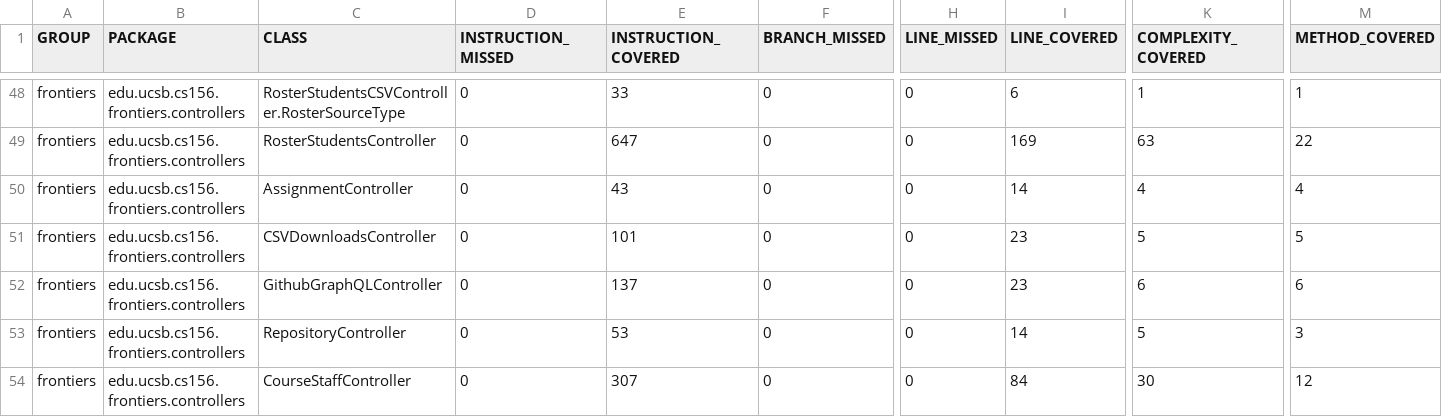
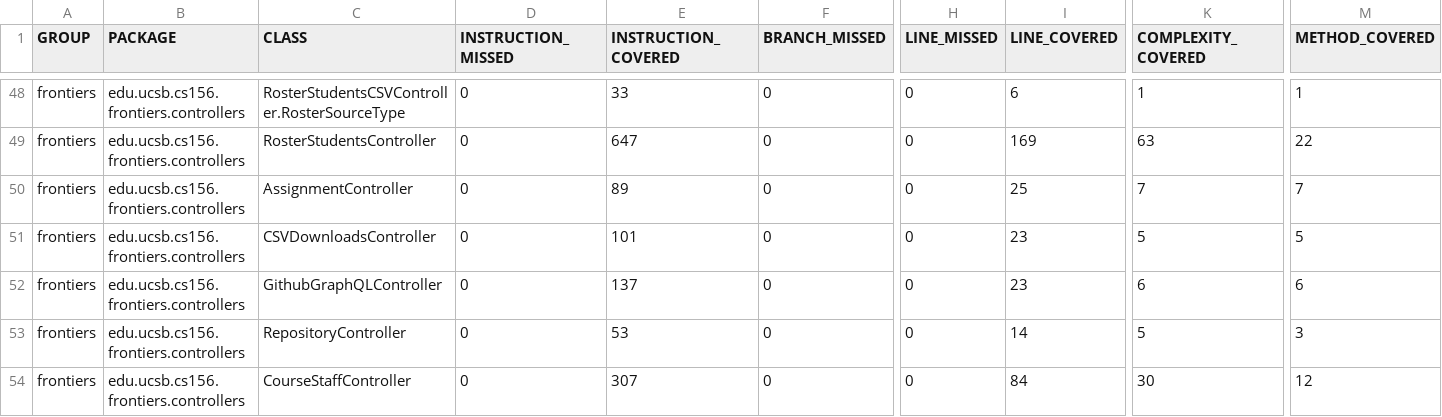
Before and after one commit to ucsb-cs156-f25/proj-frontiers-f25-09, a CSV file: jacoco/jacoco.csv, drawn as a sheet; only a part is shown, gaps mark what is left out; the diff names each change by its address in the sheet, - before the commit and + after, or states it on an @@ line.

```diff
--- a/jacoco/jacoco.csv
+++ b/jacoco/jacoco.csv
-E50 (INSTRUCTION_COVERED): 43
+E50 (INSTRUCTION_COVERED): 89
-I50 (LINE_COVERED): 14
+I50 (LINE_COVERED): 25
-K50 (COMPLEXITY_COVERED): 4
+K50 (COMPLEXITY_COVERED): 7
-M50 (METHOD_COVERED): 4
+M50 (METHOD_COVERED): 7
```
Also changed, not shown: 7 other files.
